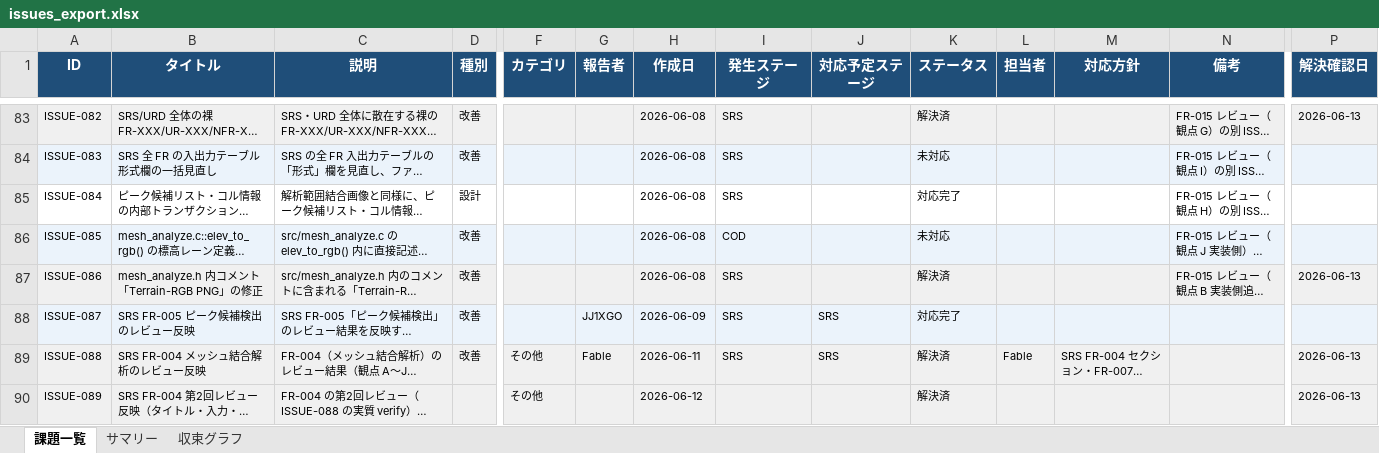
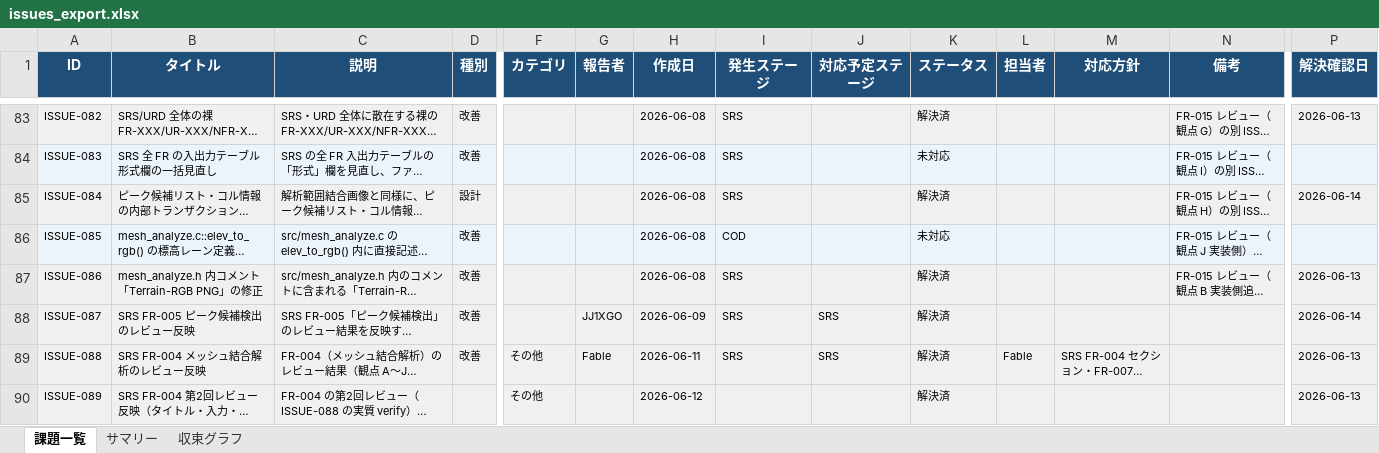
Before and after one commit to JJ1XGO/findsummits, an Excel workbook: mgmt/tracker/reports/issues_export.xlsx, sheet 課題一覧, drawn as a sheet; only a part is shown, gaps mark what is left out; long unchanged cells end in …; values as stored, in another font and other column widths than the file's, no borders; the diff covers the shown part only; the diff names each change by its address in the sheet, - before the commit and + after, or states it on an @@ line.

```diff
--- a/mgmt/tracker/reports/issues_export.xlsx (sheet 課題一覧)
+++ b/mgmt/tracker/reports/issues_export.xlsx (sheet 課題一覧)
-A85:D85 fill: none
+A85:D85 fill: #F0F0F0
-F85:P85 fill: none
+F85:P85 fill: #F0F0F0
-K85 (ステータス): 対応完了
+K85 (ステータス): 解決済
-P85 (解決確認日): (empty)
+P85 (解決確認日): 2026-06-14
-K88 (ステータス): 対応完了
+K88 (ステータス): 解決済
-P88 (解決確認日): (empty)
+P88 (解決確認日): 2026-06-14
```
Also changed, not shown: cell formats elsewhere in this sheet, sheet サマリー, sheet 収束グラフ, 1 other file.
